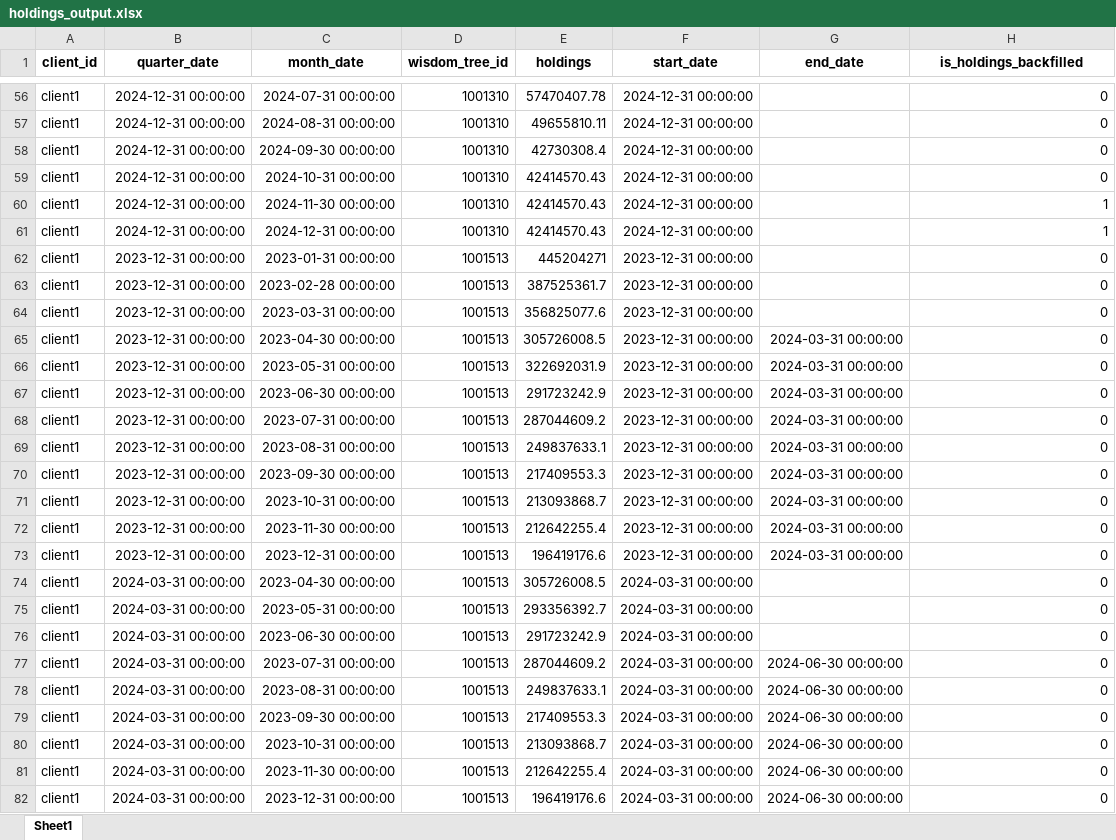
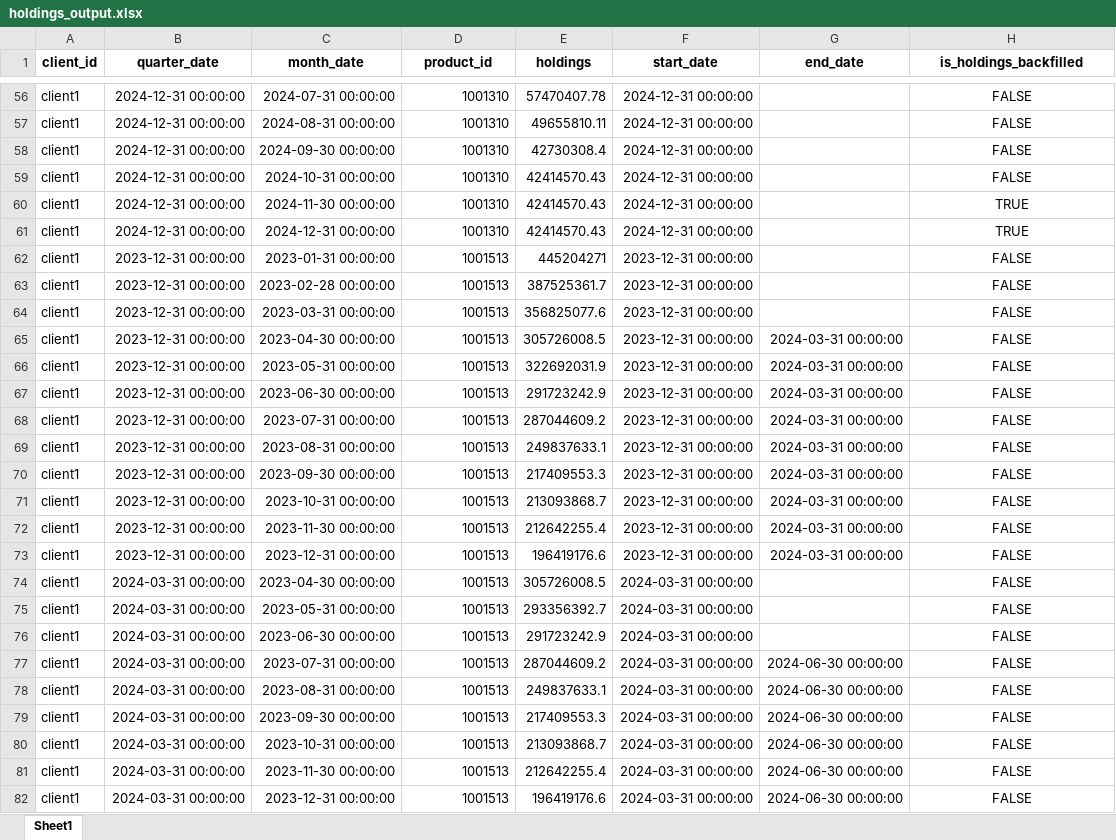
Before and after one commit to horacioe14/wistom_tree_de_case_study, an Excel workbook: outputs/holdings_output.xlsx, sheet Sheet1, drawn as a sheet; only a part is shown, gaps mark what is left out; values as stored, in another font and other column widths than the file's, no borders; the diff covers the shown part only; the diff names each change by its address in the sheet, - before the commit and + after, or states it on an @@ line.

```diff
--- a/outputs/holdings_output.xlsx (sheet Sheet1)
+++ b/outputs/holdings_output.xlsx (sheet Sheet1)
-D1: wisdom_tree_id
+D1: product_id
-H56:H82 alignment: right
+H56:H82 alignment: center
-H56:H59 (is_holdings_backfilled): 0
+H56:H59 (is_holdings_backfilled): FALSE
-H60:H61 (is_holdings_backfilled): 1
+H60:H61 (is_holdings_backfilled): TRUE
-H62:H82 (is_holdings_backfilled): 0
+H62:H82 (is_holdings_backfilled): FALSE
```
Also changed, not shown: 1303 edited cells and cell formats elsewhere in this sheet, outputs/monthly_analytics_output.xlsx, outputs/nav_output.xlsx, 3 other files.
